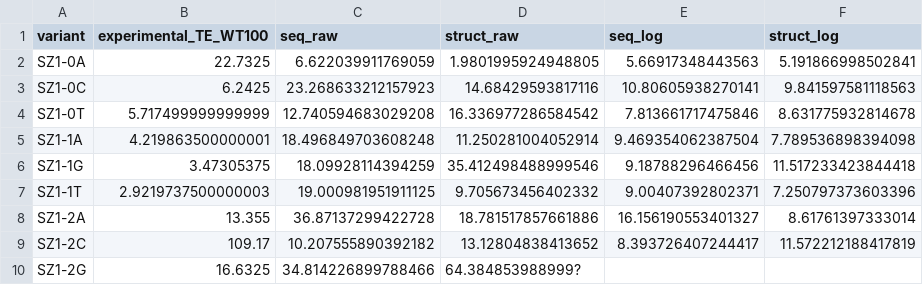
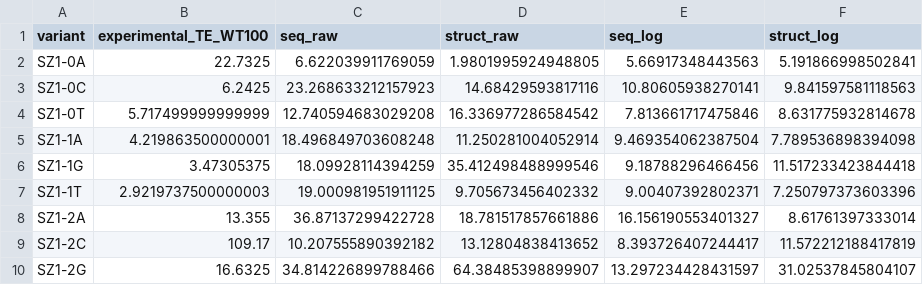
Before and after one commit to yyj1212-art/yyj1212-art.github.io, a CSV file: projects/SZ1-IRES-Mutation-Optimization/results/ml_log_comparison.csv, drawn as a sheet.

Commit message:
Fix ML comparison result snapshot

```diff
--- a/projects/SZ1-IRES-Mutation-Optimization/results/ml_log_comparison.csv
+++ b/projects/SZ1-IRES-Mutation-Optimization/results/ml_log_comparison.csv
@@ -9,2 +9,2 @@ SZ1-2A,13.355,36.87137299422728,18.781517857661886,16.156190553401327,8.61761397
 SZ1-2C,109.17,10.207555890392182,13.12804838413652,8.393726407244417,11.572212188417819
-SZ1-2G,16.6325,34.814226899788466,64.384853988999?
+SZ1-2G,16.6325,34.814226899788466,64.38485398899907,13.297234428431597,31.02537845804107
```
